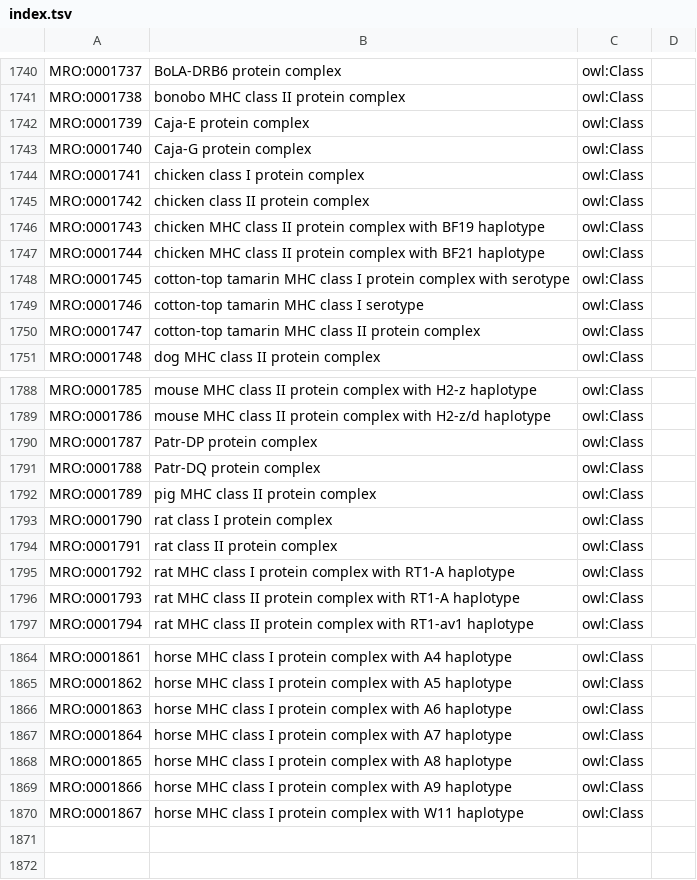
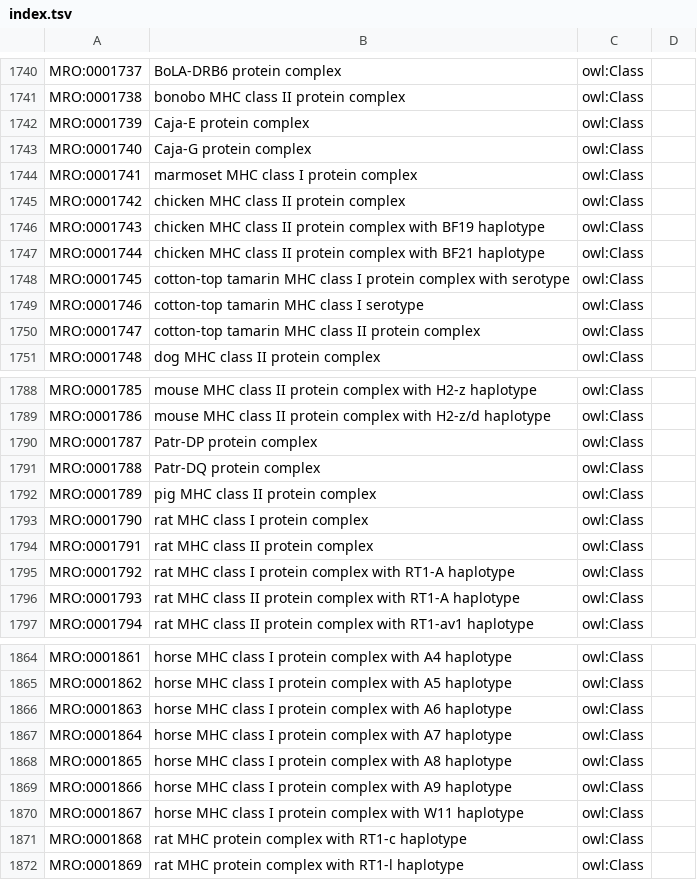
Before and after one commit to IEDB/MRO, a TSV file: index.tsv, drawn as a sheet; only a part is shown, gaps mark what is left out.

```diff
--- a/index.tsv
+++ b/index.tsv
@@ -1743,4 +1743,4 @@ MRO:0001739	Caja-E protein complex	owl:Class
 MRO:0001740	Caja-G protein complex	owl:Class	
-MRO:0001741	chicken class I protein complex	owl:Class	
-MRO:0001742	chicken class II protein complex	owl:Class	
+MRO:0001741	marmoset MHC class I protein complex	owl:Class	
+MRO:0001742	chicken MHC class II protein complex	owl:Class	
 MRO:0001743	chicken MHC class II protein complex with BF19 haplotype	owl:Class	
@@ -1792,4 +1792,4 @@ MRO:0001788	Patr-DQ protein complex	owl:Class
 MRO:0001789	pig MHC class II protein complex	owl:Class	
-MRO:0001790	rat class I protein complex	owl:Class	
-MRO:0001791	rat class II protein complex	owl:Class	
+MRO:0001790	rat MHC class I protein complex	owl:Class	
+MRO:0001791	rat MHC class II protein complex	owl:Class	
 MRO:0001792	rat MHC class I protein complex with RT1-A haplotype	owl:Class	
@@ -1870 +1870,3 @@ MRO:0001866	horse MHC class I protein complex with A9 haplotype	owl:Class
 MRO:0001867	horse MHC class I protein complex with W11 haplotype	owl:Class	
+MRO:0001868	rat MHC protein complex with RT1-c haplotype	owl:Class	
+MRO:0001869	rat MHC protein complex with RT1-l haplotype	owl:Class	
```
Also changed, not shown: ontology/haplotype-molecule.tsv, ontology/iedb.tsv, 1 other file.
